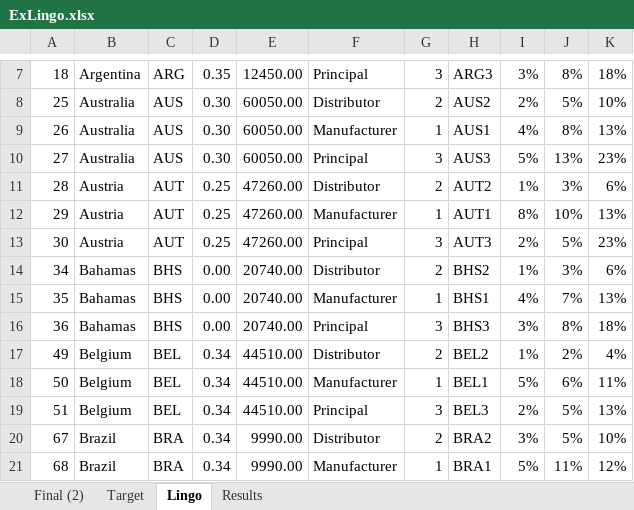
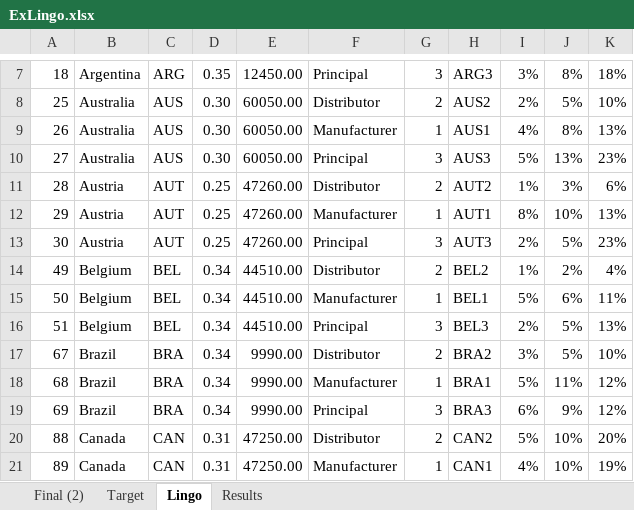
Before and after one commit to mrepetto94/ThMEF, an Excel workbook: Data/ExLingo.xlsx, sheet Lingo, drawn as a sheet; only a part is shown, gaps mark what is left out; the shorter side is filled out with more unchanged rows; values as stored, in another font and other column widths than the file's, no borders; the diff names each change by its address in the sheet, - before the commit and + after, or states it on an @@ line.

Commit message:
data change

```diff
--- a/Data/ExLingo.xlsx (sheet Lingo)
+++ b/Data/ExLingo.xlsx (sheet Lingo)
-row 14: 34 | Bahamas | BHS | 0.00 | 20740.00 | Distributor | 2 | BHS2 | 1% | 3% | 6%
-row 15: 35 | Bahamas | BHS | 0.00 | 20740.00 | Manufacturer | 1 | BHS1 | 4% | 7% | 13%
-row 16: 36 | Bahamas | BHS | 0.00 | 20740.00 | Principal | 3 | BHS3 | 3% | 8% | 18%
```
Also changed, not shown: sheet Results.
